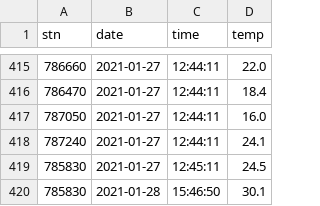
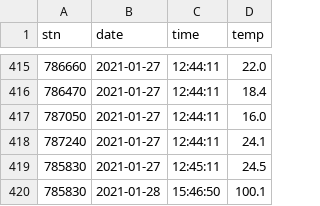
Before and after one commit to jelmerdh/projectperiode2, a CSV file: PHP/config/TempData.csv, drawn as a sheet; only a part is shown, gaps mark what is left out.

```diff
--- a/PHP/config/TempData.csv
+++ b/PHP/config/TempData.csv
@@ -419,2 +419,2 @@ stn,date,time,temp
 785830,2021-01-27,12:45:11,24.5
-785830,2021-01-28,15:46:50,30.1
+785830,2021-01-28,15:46:50,100.1
```
Also changed, not shown: 6 other files.
